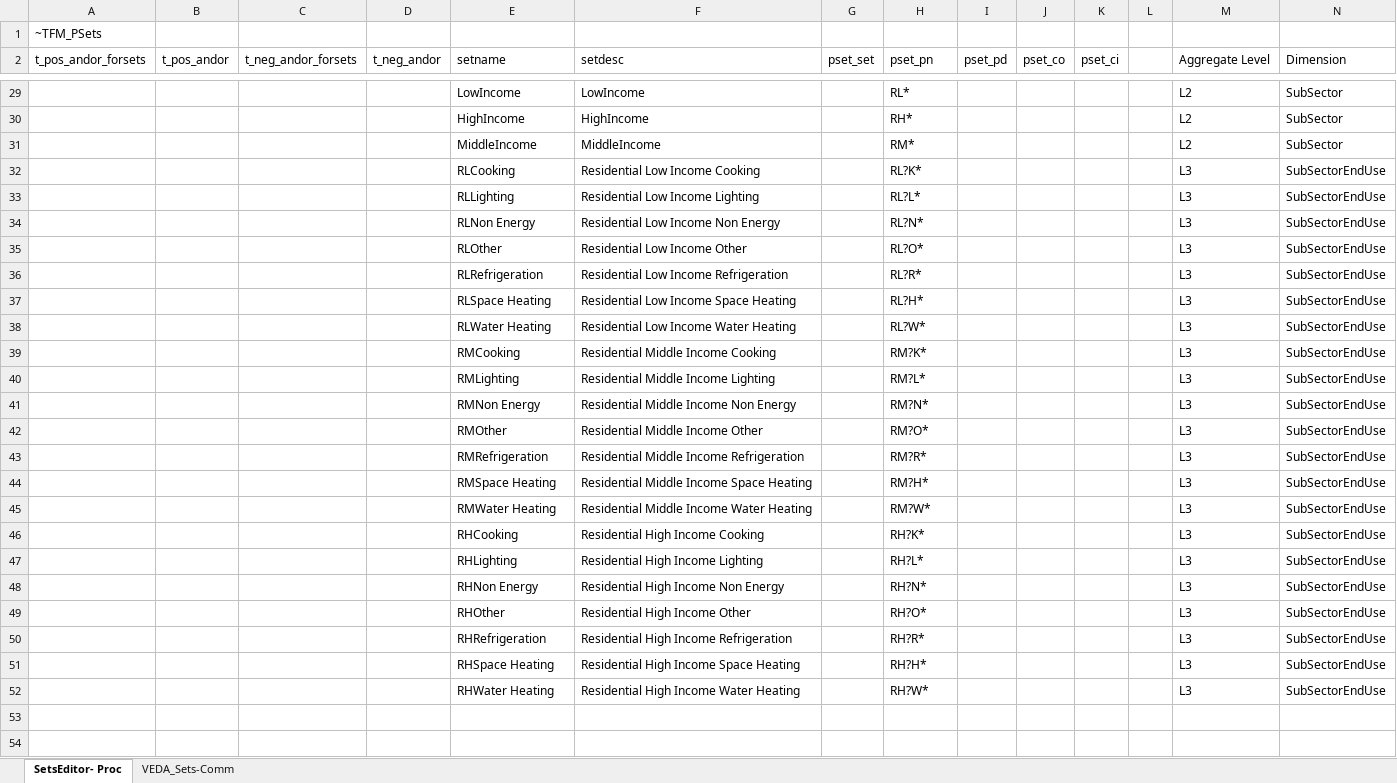
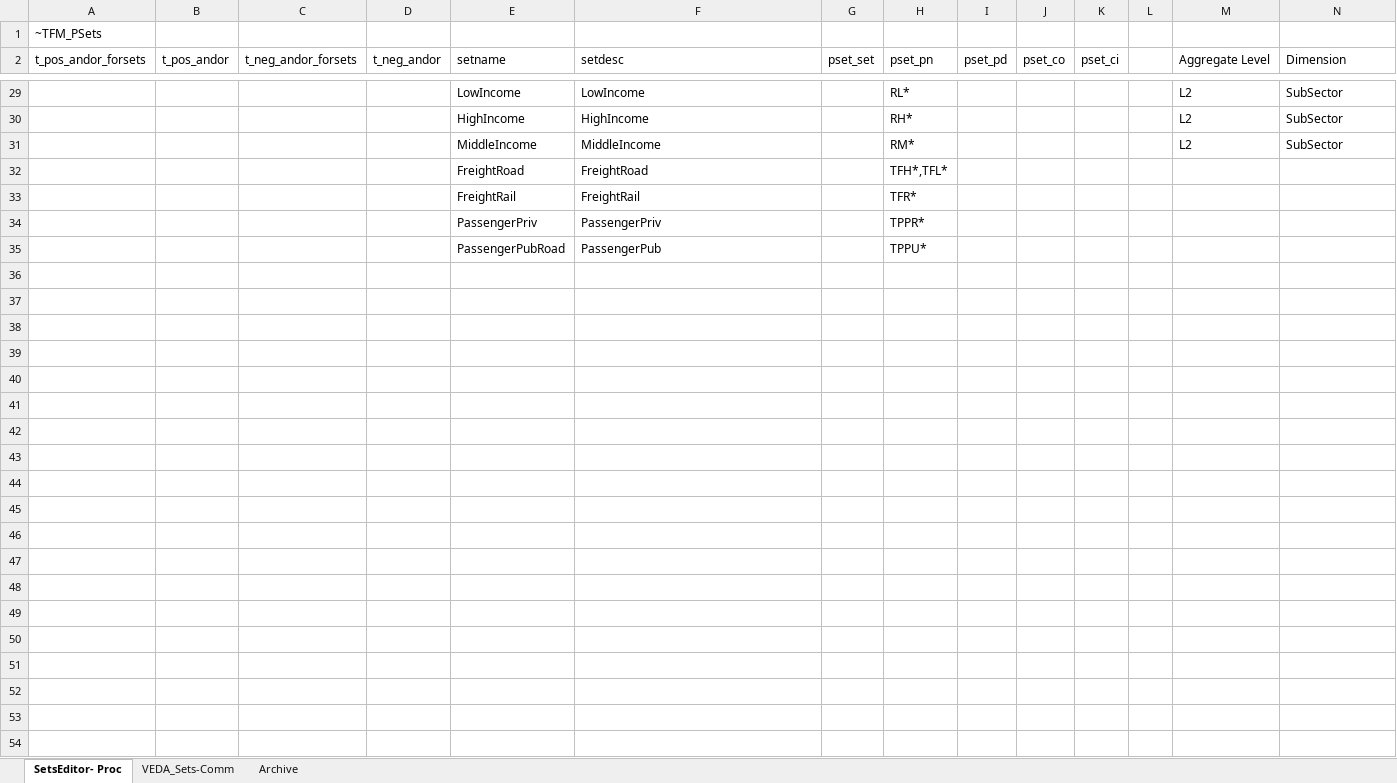
Before and after one commit to brunomerven/SATIMGE_Veda, an Excel workbook: Sets-SATIMGE.xlsx, sheet SetsEditor- Proc, drawn as a sheet; only a part is shown, gaps mark what is left out; values as stored, in another font and other column widths than the file's, no borders; removed rows and columns are numbered as before the commit, all else as after; the diff names each change by its address in the sheet, - before the commit and + after, or states it on an @@ line.

```diff
--- a/Sets-SATIMGE.xlsx (sheet SetsEditor- Proc)
+++ b/Sets-SATIMGE.xlsx (sheet SetsEditor- Proc)
+sheet tab: Archive
-row 32:  |  |  |  | RLCooking | Residential Low Income Cooking |  | RL?K* |  |  |  |  | L3 | SubSectorEndUse
-row 33:  |  |  |  | RLLighting | Residential Low Income Lighting |  | RL?L* |  |  |  |  | L3 | SubSectorEndUse
-row 34:  |  |  |  | RLNon Energy | Residential Low Income Non Energy |  | RL?N* |  |  |  |  | L3 | SubSectorEndUse
-row 35:  |  |  |  | RLOther | Residential Low Income Other |  | RL?O* |  |  |  |  | L3 | SubSectorEndUse
+row 32:  |  |  |  | FreightRoad | FreightRoad |  | TFH*,TFL*
+row 33:  |  |  |  | FreightRail | FreightRail |  | TFR*
+row 34:  |  |  |  | PassengerPriv | PassengerPriv |  | TPPR*
+row 35:  |  |  |  | PassengerPubRoad | PassengerPub |  | TPPU*
-row 36:  |  |  |  | RLRefrigeration | Residential Low Income Refrigeration |  | RL?R* |  |  |  |  | L3 | SubSectorEndUse
+row 36: (empty)
-row 37:  |  |  |  | RLSpace Heating | Residential Low Income Space Heating |  | RL?H* |  |  |  |  | L3 | SubSectorEndUse
+row 37: (empty)
-row 38:  |  |  |  | RLWater Heating | Residential Low Income Water Heating |  | RL?W* |  |  |  |  | L3 | SubSectorEndUse
+row 38: (empty)
-row 39:  |  |  |  | RMCooking | Residential Middle Income Cooking |  | RM?K* |  |  |  |  | L3 | SubSectorEndUse
+row 39: (empty)
-row 40:  |  |  |  | RMLighting | Residential Middle Income Lighting |  | RM?L* |  |  |  |  | L3 | SubSectorEndUse
+row 40: (empty)
-row 41:  |  |  |  | RMNon Energy | Residential Middle Income Non Energy |  | RM?N* |  |  |  |  | L3 | SubSectorEndUse
+row 41: (empty)
-row 42:  |  |  |  | RMOther | Residential Middle Income Other |  | RM?O* |  |  |  |  | L3 | SubSectorEndUse
+row 42: (empty)
-row 43:  |  |  |  | RMRefrigeration | Residential Middle Income Refrigeration |  | RM?R* |  |  |  |  | L3 | SubSectorEndUse
+row 43: (empty)
-row 44:  |  |  |  | RMSpace Heating | Residential Middle Income Space Heating |  | RM?H* |  |  |  |  | L3 | SubSectorEndUse
+row 44: (empty)
-row 45:  |  |  |  | RMWater Heating | Residential Middle Income Water Heating |  | RM?W* |  |  |  |  | L3 | SubSectorEndUse
+row 45: (empty)
-row 46:  |  |  |  | RHCooking | Residential High Income Cooking |  | RH?K* |  |  |  |  | L3 | SubSectorEndUse
+row 46: (empty)
-row 47:  |  |  |  | RHLighting | Residential High Income Lighting |  | RH?L* |  |  |  |  | L3 | SubSectorEndUse
+row 47: (empty)
-row 48:  |  |  |  | RHNon Energy | Residential High Income Non Energy |  | RH?N* |  |  |  |  | L3 | SubSectorEndUse
+row 48: (empty)
-row 49:  |  |  |  | RHOther | Residential High Income Other |  | RH?O* |  |  |  |  | L3 | SubSectorEndUse
+row 49: (empty)
-row 50:  |  |  |  | RHRefrigeration | Residential High Income Refrigeration |  | RH?R* |  |  |  |  | L3 | SubSectorEndUse
+row 50: (empty)
-row 51:  |  |  |  | RHSpace Heating | Residential High Income Space Heating |  | RH?H* |  |  |  |  | L3 | SubSectorEndUse
+row 51: (empty)
-row 52:  |  |  |  | RHWater Heating | Residential High Income Water Heating |  | RH?W* |  |  |  |  | L3 | SubSectorEndUse
+row 52: (empty)
```
Also changed, not shown: sheet VEDA_Sets-Comm, LMADefs-SATIMGE.xlsx.
